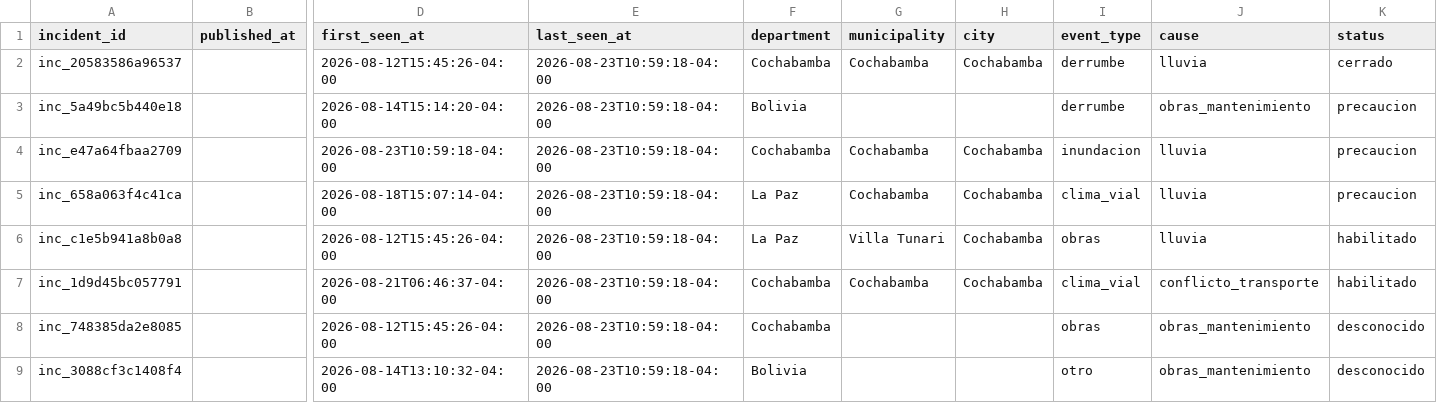
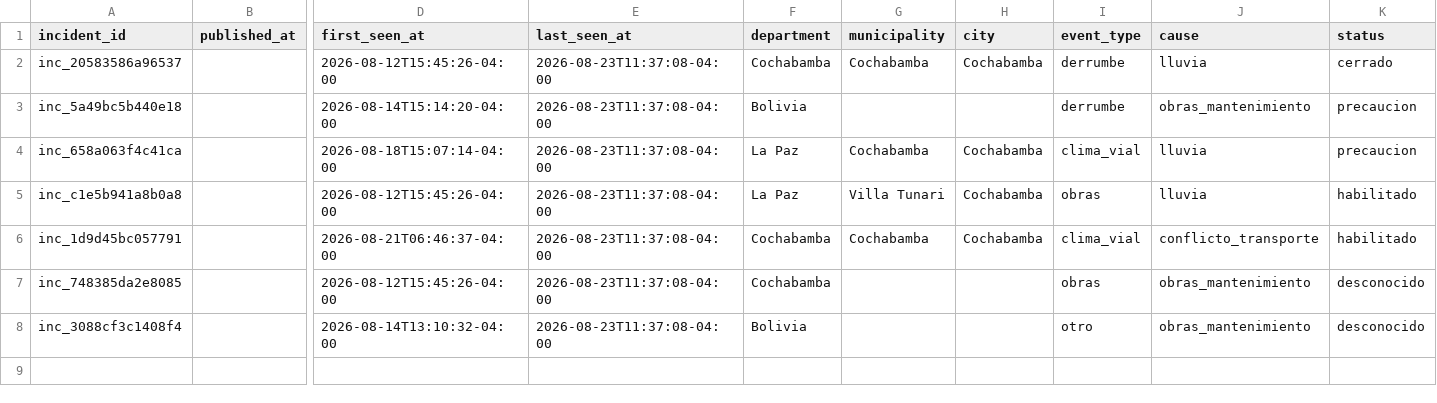
Before and after one commit to GustavoMix/cron-alerta-vial-bolivia, a CSV file: data/transito_bolivia.csv, drawn as a sheet; only a part is shown, gaps mark what is left out; removed rows and columns are numbered as before the commit, all else as after; rows hold the shown columns only; the diff names each change by its address in the sheet, - before the commit and + after, or states it on an @@ line.

```diff
--- a/data/transito_bolivia.csv
+++ b/data/transito_bolivia.csv
-E2:E3 (last_seen_at): 2026-08-23T10:59:18-04:00
+E2:E3 (last_seen_at): 2026-08-23T11:37:08-04:00
-row 4: inc_e47a64fbaa2709 |  | 2026-08-23T10:59:18-04:00 | 2026-08-23T10:59:18-04:00 | Cochabamba | Cochabamba | Cochabamba | inundacion | lluvia | precaucion
-E4:E8 (last_seen_at): 2026-08-23T10:59:18-04:00
+E4:E8 (last_seen_at): 2026-08-23T11:37:08-04:00
```
Also changed, not shown: 4 other files.
